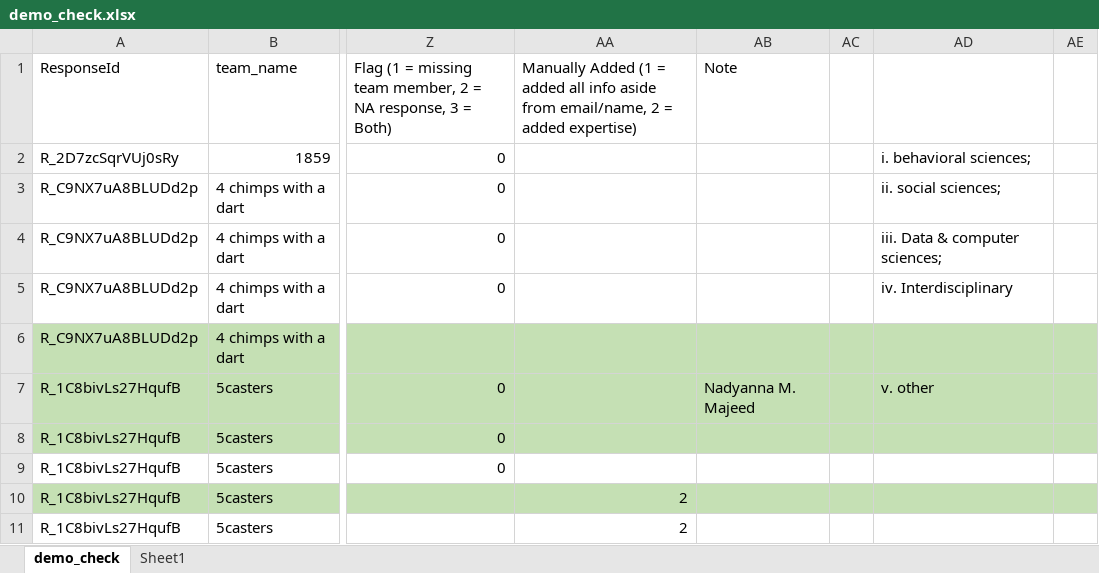
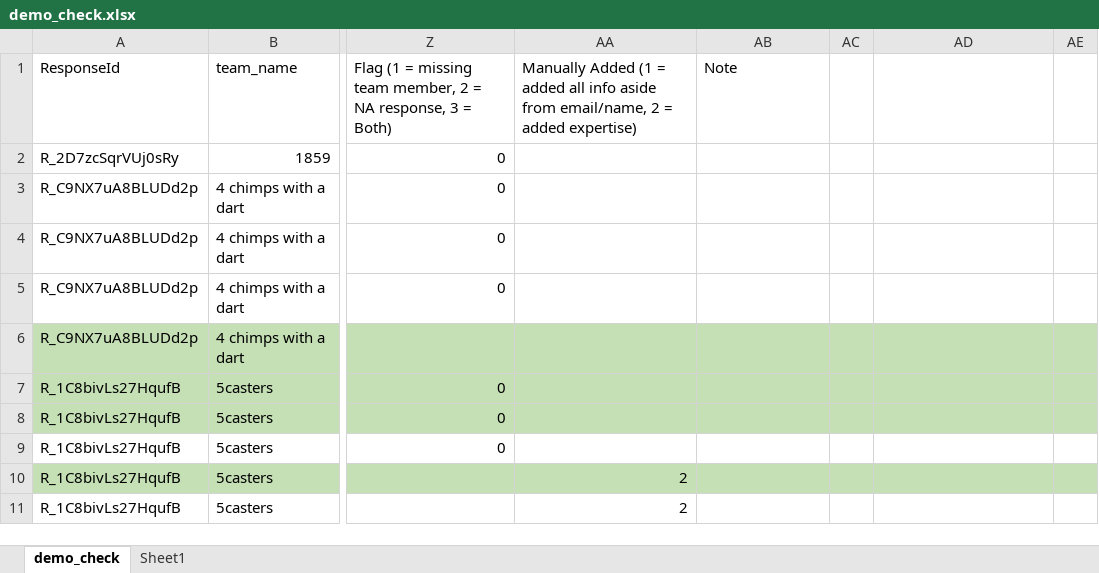
Before and after one commit to grossmania/Forecasting-Tournament, an Excel workbook: Data Cleaning/demo_check.xlsx, sheet demo_check, drawn as a sheet; only a part is shown, gaps mark what is left out; values as stored, in another font and other column widths than the file's, no borders; conditional formats not drawn; the diff covers the shown part only; the diff names each change by its address in the sheet, - before the commit and + after, or states it on an @@ line.

```diff
--- a/Data Cleaning/demo_check.xlsx (sheet demo_check)
+++ b/Data Cleaning/demo_check.xlsx (sheet demo_check)
-AD2: i. behavioral sciences;
+AD2: (empty)
-AD3: ii. social sciences;
+AD3: (empty)
-AD4: iii. Data & computer sciences;
+AD4: (empty)
-AD5: iv. Interdisciplinary
+AD5: (empty)
-AB7 (Note): Nadyanna M. Majeed
+AB7 (Note): (empty)
-AD7: v. other
+AD7: (empty)
```
Also changed, not shown: 2 added rows, 2 removed rows, 43 edited cells and cell formats elsewhere in this sheet, 5 other files.
